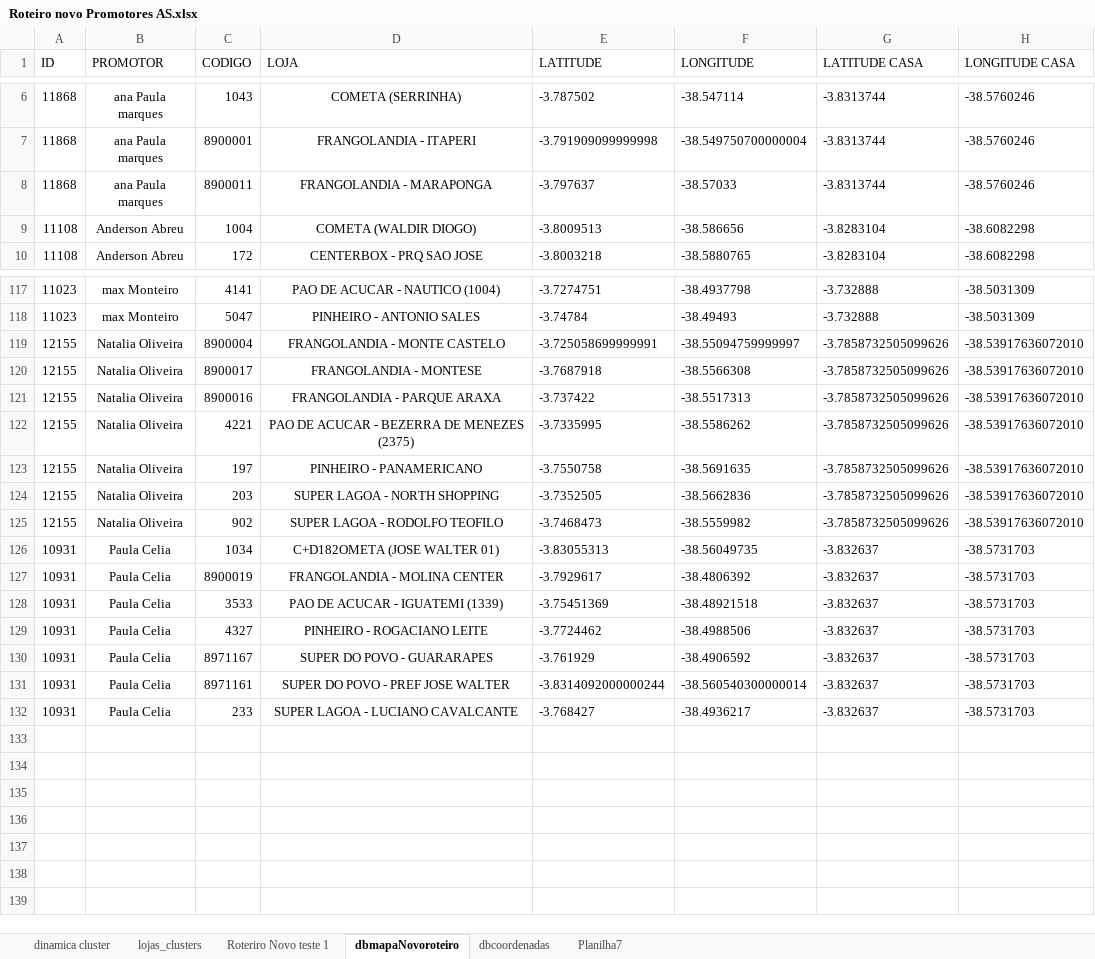
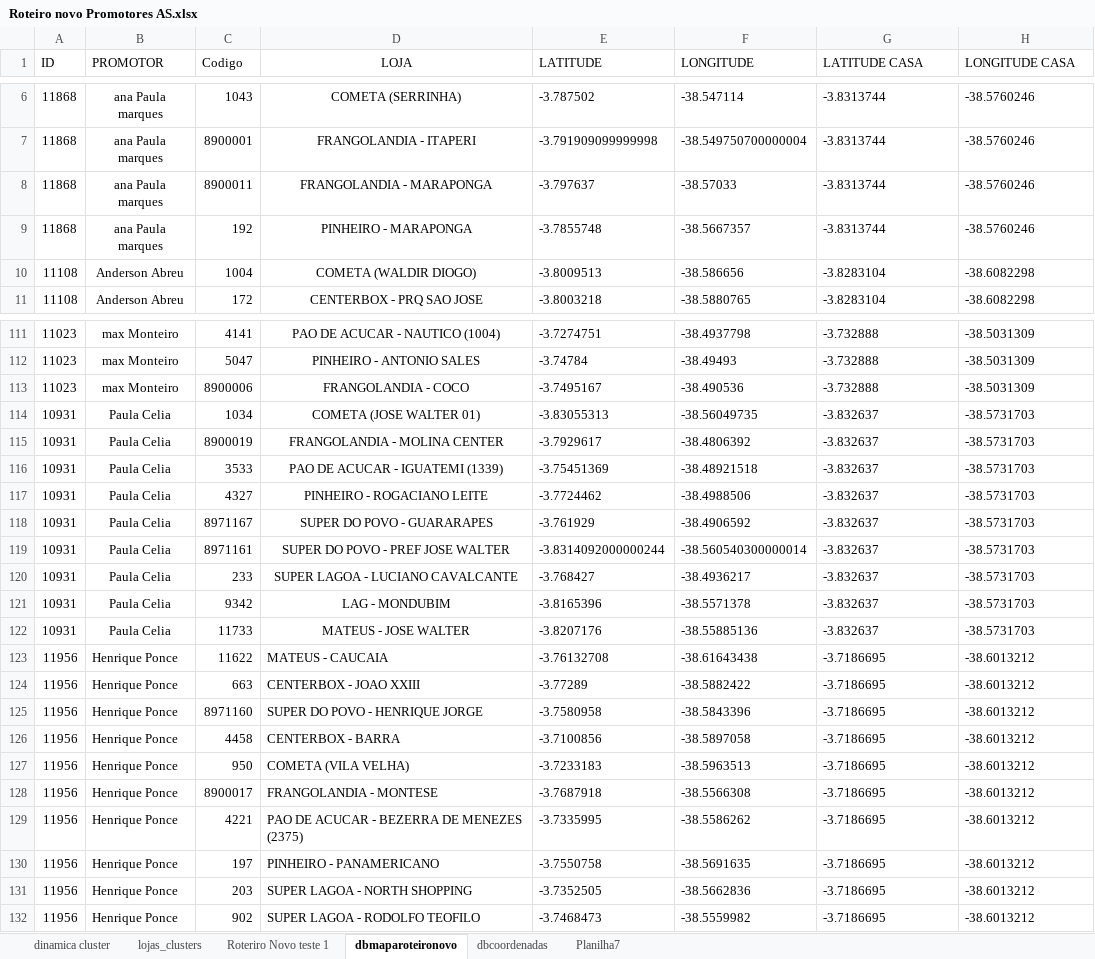
Before and after one commit to NicolasSimoes/MapaPromotes-As, an Excel workbook: Roteiro novo Promotores AS.xlsx, sheet dbmaparoteironovo, drawn as a sheet; only a part is shown, gaps mark what is left out; values as stored, in another font and other column widths than the file's, no borders; removed rows and columns are numbered as before the commit, all else as after; the diff covers the shown part only; the diff names each change by its address in the sheet, - before the commit and + after, or states it on an @@ line.

```diff
--- a/Roteiro novo Promotores AS.xlsx (sheet dbmaparoteironovo)
+++ b/Roteiro novo Promotores AS.xlsx (sheet dbmaparoteironovo)
-sheet tab: dbmapaNovoroteiro
+sheet tab: dbmaparoteironovo
-C1: CODIGO
+C1: Codigo
-D1 alignment: left
+D1 alignment: center
+row 9: 11868 | ana Paula marques | 192 | PINHEIRO - MARAPONGA | -3.7855748 | -38.5667357 | -3.8313744 | -38.5760246
-row 119: 12155 | Natalia Oliveira | 8900004 | FRANGOLANDIA - MONTE CASTELO | -3.725058699999991 | -38.55094759999997 | -3.7858732505099626 | -38.53917636072010
-row 120: 12155 | Natalia Oliveira | 8900017 | FRANGOLANDIA - MONTESE | -3.7687918 | -38.5566308 | -3.7858732505099626 | -38.53917636072010
-row 121: 12155 | Natalia Oliveira | 8900016 | FRANGOLANDIA - PARQUE ARAXA | -3.737422 | -38.5517313 | -3.7858732505099626 | -38.53917636072010
-row 122: 12155 | Natalia Oliveira | 4221 | PAO DE ACUCAR - BEZERRA DE MENEZES (2375) | -3.7335995 | -38.5586262 | -3.7858732505099626 | -38.53917636072010
-row 123: 12155 | Natalia Oliveira | 197 | PINHEIRO - PANAMERICANO | -3.7550758 | -38.5691635 | -3.7858732505099626 | -38.53917636072010
-row 124: 12155 | Natalia Oliveira | 203 | SUPER LAGOA - NORTH SHOPPING | -3.7352505 | -38.5662836 | -3.7858732505099626 | -38.53917636072010
-row 125: 12155 | Natalia Oliveira | 902 | SUPER LAGOA - RODOLFO TEOFILO | -3.7468473 | -38.5559982 | -3.7858732505099626 | -38.53917636072010
+row 113: 11023 | max Monteiro | 8900006 | FRANGOLANDIA - COCO | -3.7495167 | -38.490536 | -3.732888 | -38.5031309
-D114 (LOJA): C+D182OMETA (JOSE WALTER 01)
+D114 (LOJA): COMETA (JOSE WALTER 01)
+row 121: 10931 | Paula Celia | 9342 | LAG - MONDUBIM | -3.8165396 | -38.5571378 | -3.832637 | -38.5731703
+row 122: 10931 | Paula Celia | 11733 | MATEUS - JOSE WALTER | -3.8207176 | -38.55885136 | -3.832637 | -38.5731703
@@ row 37 moved to row 123: 11956 @@
@@ row 38 moved to row 124: 11956 @@
@@ row 39 moved to row 125: 11956 @@
@@ row 40 moved to row 126: 11956 @@
@@ row 41 moved to row 127: 11956 @@
+row 128: 11956 | Henrique Ponce | 8900017 | FRANGOLANDIA - MONTESE | -3.7687918 | -38.5566308 | -3.7186695 | -38.6013212
+row 129: 11956 | Henrique Ponce | 4221 | PAO DE ACUCAR - BEZERRA DE MENEZES (2375) | -3.7335995 | -38.5586262 | -3.7186695 | -38.6013212
+row 130: 11956 | Henrique Ponce | 197 | PINHEIRO - PANAMERICANO | -3.7550758 | -38.5691635 | -3.7186695 | -38.6013212
+row 131: 11956 | Henrique Ponce | 203 | SUPER LAGOA - NORTH SHOPPING | -3.7352505 | -38.5662836 | -3.7186695 | -38.6013212
+row 132: 11956 | Henrique Ponce | 902 | SUPER LAGOA - RODOLFO TEOFILO | -3.7468473 | -38.5559982 | -3.7186695 | -38.6013212
```
Also changed, not shown: 2 added rows and 4 removed rows elsewhere in this sheet, sheet Roteriro Novo teste 1, formulas that keep their value, charts or pictures, 3 other files.
